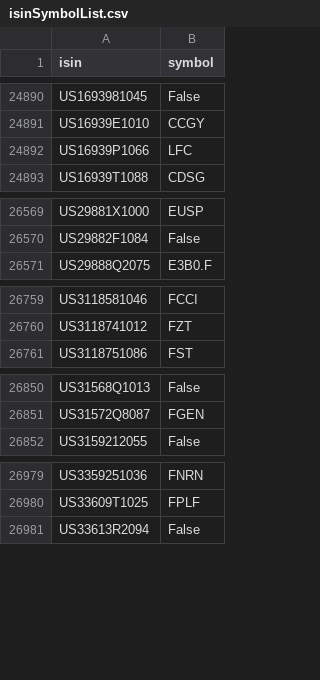
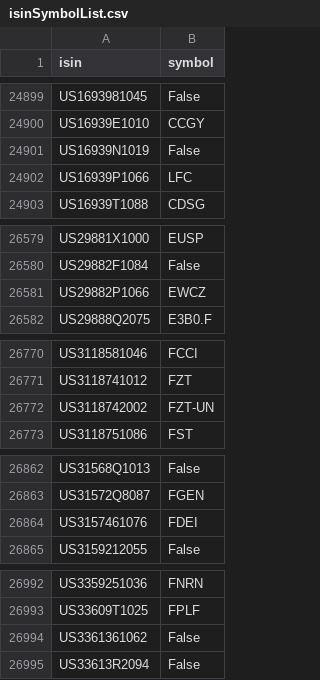
Before and after one commit to nocyphr/MagicFormulaScreener, a CSV file: Data/isinSymbolList.csv, drawn as a sheet; only a part is shown, gaps mark what is left out; the diff covers the shown part only; the diff names each change by its address in the sheet, - before the commit and + after, or states it on an @@ line.

```diff
--- a/Data/isinSymbolList.csv
+++ b/Data/isinSymbolList.csv
+row 24901: US16939N1019 | False
+row 26581: US29882P1066 | EWCZ
+row 26772: US3118742002 | FZT-UN
+row 26864: US3157461076 | FDEI
+row 26994: US3361361062 | False
```
Also changed, not shown: 16 added rows and 1 removed row elsewhere in this file, 6 other files.
